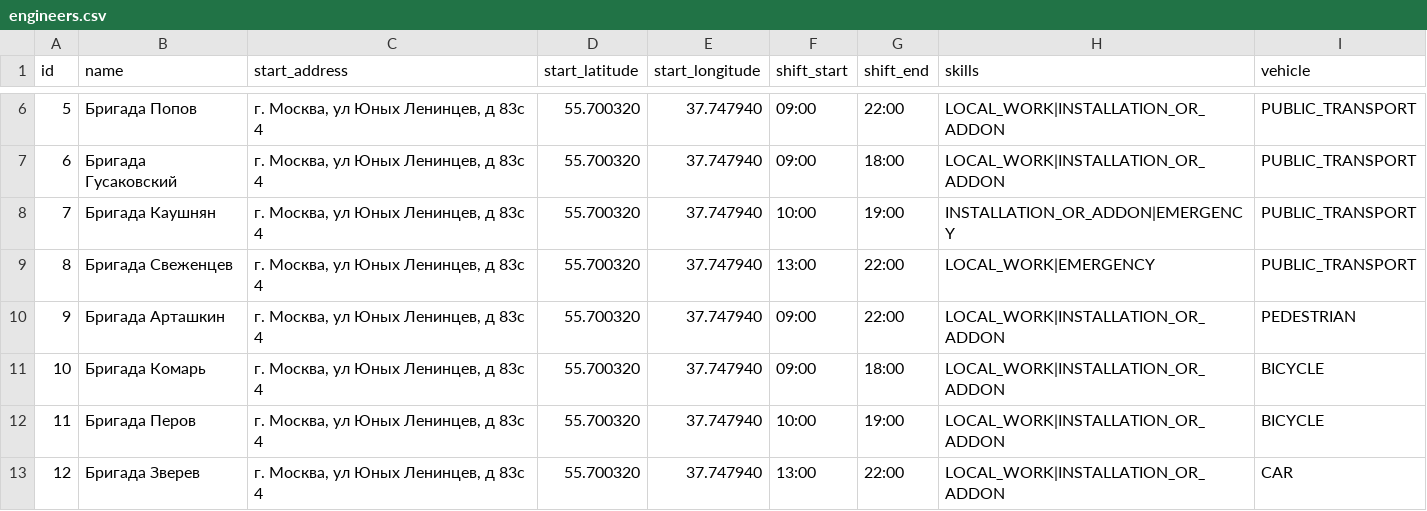
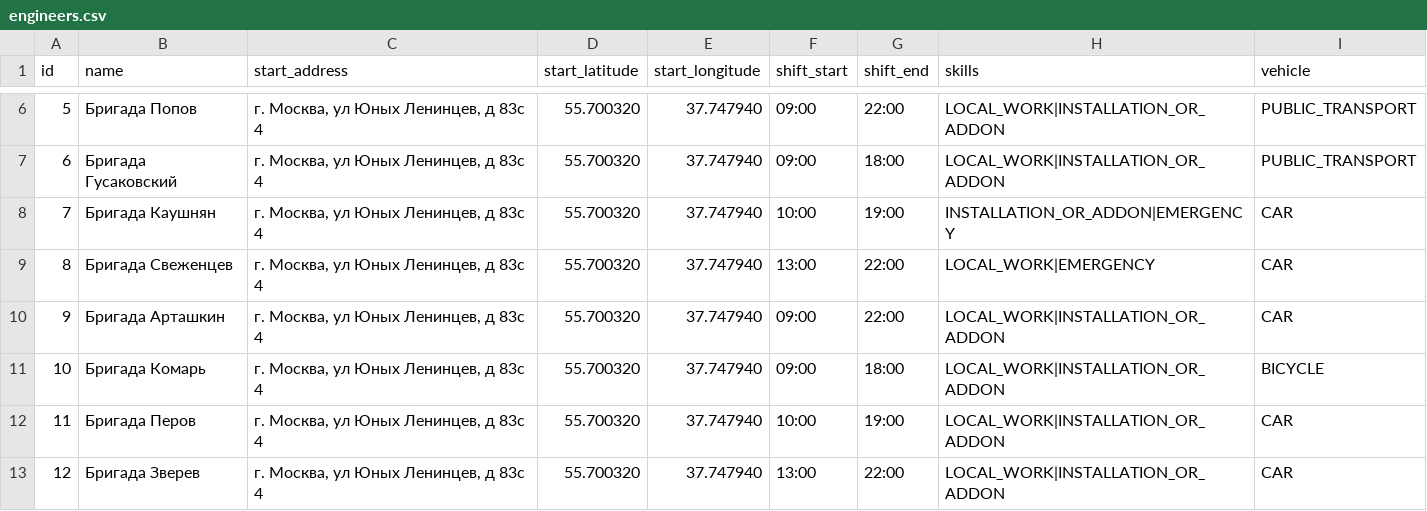
Before and after one commit to SeenSeey/Beeline-TimeWindow-Routing, a CSV file: server/src/main/resources/demo/dataset/vostok/engineers.csv, drawn as a sheet; only a part is shown, gaps mark what is left out.

Commit message:
align required vehicle with crew vehicles in demo dataset

```diff
--- a/server/src/main/resources/demo/dataset/vostok/engineers.csv
+++ b/server/src/main/resources/demo/dataset/vostok/engineers.csv
@@ -7,7 +7,7 @@ id;name;start_address;start_latitude;start_longitude;shift_start;shift_end;skill
 6;Бригада Гусаковский;г. Москва, ул Юных Ленинцев, д 83с 4;55.700320;37.747940;09:00;18:00;LOCAL_WORK|INSTALLATION_OR_ADDON;PUBLIC_TRANSPORT
-7;Бригада Каушнян;г. Москва, ул Юных Ленинцев, д 83с 4;55.700320;37.747940;10:00;19:00;INSTALLATION_OR_ADDON|EMERGENCY;PUBLIC_TRANSPORT
-8;Бригада Свеженцев;г. Москва, ул Юных Ленинцев, д 83с 4;55.700320;37.747940;13:00;22:00;LOCAL_WORK|EMERGENCY;PUBLIC_TRANSPORT
-9;Бригада Арташкин;г. Москва, ул Юных Ленинцев, д 83с 4;55.700320;37.747940;09:00;22:00;LOCAL_WORK|INSTALLATION_OR_ADDON;PEDESTRIAN
+7;Бригада Каушнян;г. Москва, ул Юных Ленинцев, д 83с 4;55.700320;37.747940;10:00;19:00;INSTALLATION_OR_ADDON|EMERGENCY;CAR
+8;Бригада Свеженцев;г. Москва, ул Юных Ленинцев, д 83с 4;55.700320;37.747940;13:00;22:00;LOCAL_WORK|EMERGENCY;CAR
+9;Бригада Арташкин;г. Москва, ул Юных Ленинцев, д 83с 4;55.700320;37.747940;09:00;22:00;LOCAL_WORK|INSTALLATION_OR_ADDON;CAR
 10;Бригада Комарь;г. Москва, ул Юных Ленинцев, д 83с 4;55.700320;37.747940;09:00;18:00;LOCAL_WORK|INSTALLATION_OR_ADDON;BICYCLE
-11;Бригада Перов;г. Москва, ул Юных Ленинцев, д 83с 4;55.700320;37.747940;10:00;19:00;LOCAL_WORK|INSTALLATION_OR_ADDON;BICYCLE
+11;Бригада Перов;г. Москва, ул Юных Ленинцев, д 83с 4;55.700320;37.747940;10:00;19:00;LOCAL_WORK|INSTALLATION_OR_ADDON;CAR
 12;Бригада Зверев;г. Москва, ул Юных Ленинцев, д 83с 4;55.700320;37.747940;13:00;22:00;LOCAL_WORK|INSTALLATION_OR_ADDON;CAR
```
Also changed, not shown: server/src/main/resources/demo/dataset/vostok/requests.csv, server/src/main/resources/demo/dataset/yugo-centr/engineers.csv, 4 other files.
